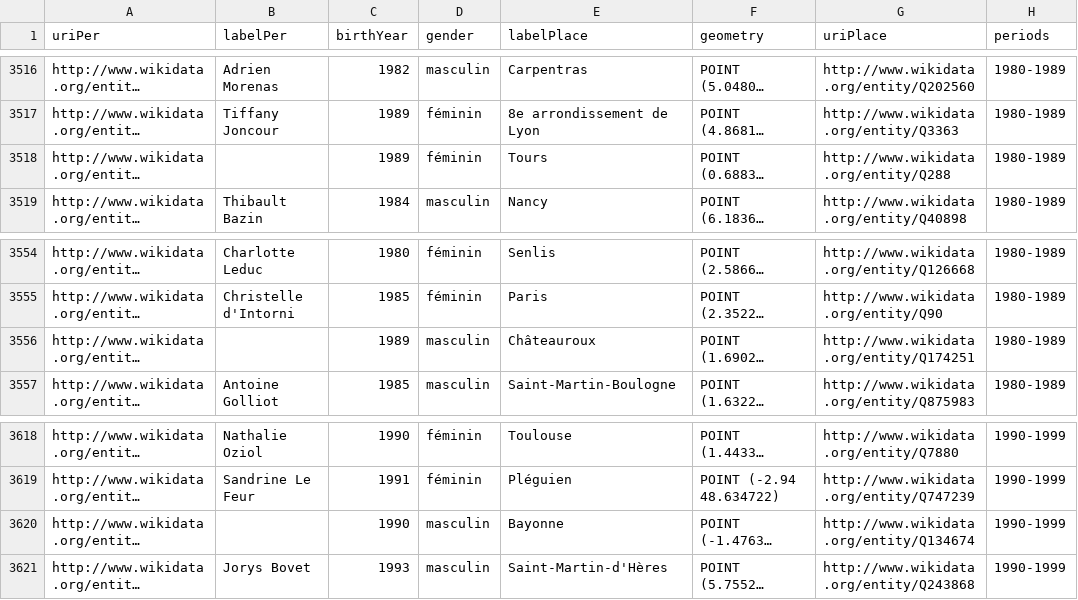
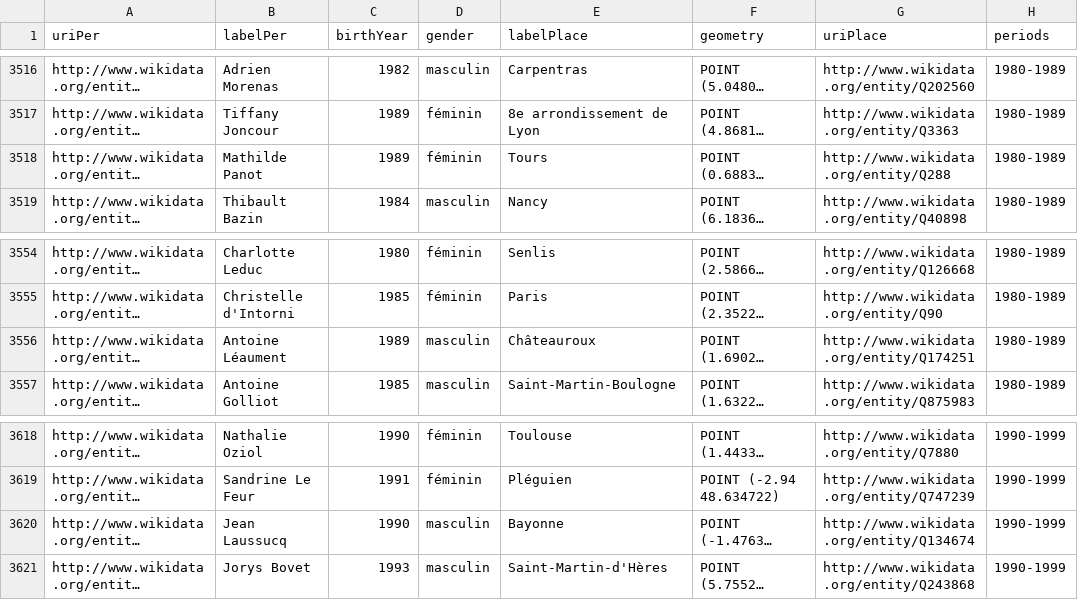
Before and after one commit to charlesbihel/deputes_assemblee_nationale, a CSV file: notebooks_jupiter/da_data/da3-birthYear-gender-region-country.csv, drawn as a sheet; only a part is shown, gaps mark what is left out; long unchanged cells end in …; the diff covers the shown part only; the diff names each change by its address in the sheet, - before the commit and + after, or states it on an @@ line.

```diff
--- a/notebooks_jupiter/da_data/da3-birthYear-gender-region-country.csv
+++ b/notebooks_jupiter/da_data/da3-birthYear-gender-region-country.csv
-B3518 (labelPer): (empty)
+B3518 (labelPer): Mathilde Panot
-B3556 (labelPer): (empty)
+B3556 (labelPer): Antoine Léaument
-B3620 (labelPer): (empty)
+B3620 (labelPer): Jean Laussucq
```
Also changed, not shown: 10 edited cells elsewhere in this file, notebooks_jupiter/da_data/da2-birth-place.csv, notebooks_jupiter/da_data/da3-birthYear-gender-region.csv, 10 other files.
